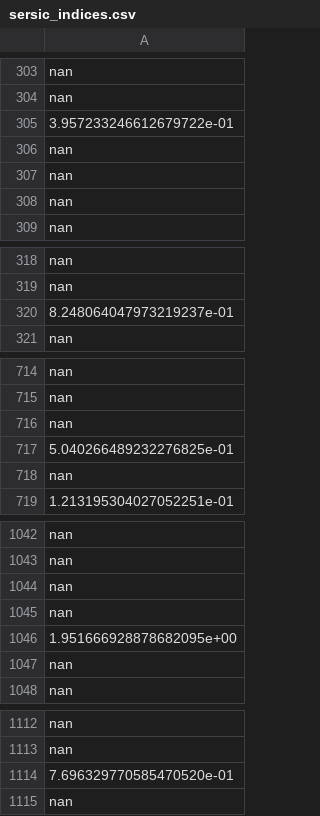
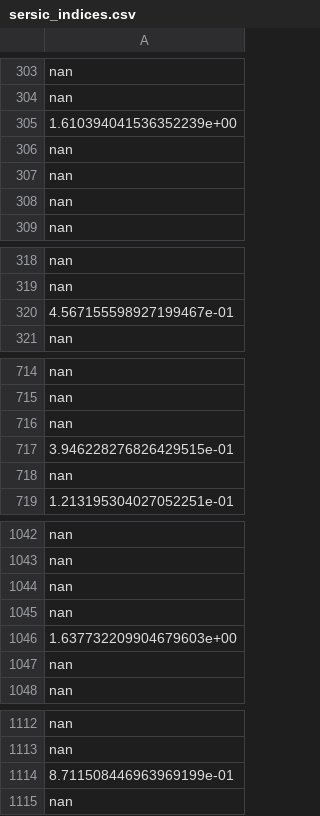
Before and after one commit to carawaters/AstroImageProcess, a CSV file: sersic_indices.csv, drawn as a sheet; only a part is shown, gaps mark what is left out; the diff covers the shown part only.

```diff
--- a/sersic_indices.csv
+++ b/sersic_indices.csv
@@ -304,3 +304,3 @@ nan
 nan
-3.957233246612679722e-01
+1.610394041536352239e+00
 nan
@@ -319,3 +319,3 @@ nan
 nan
-8.248064047973219237e-01
+4.567155598927199467e-01
 nan
@@ -716,3 +716,3 @@ nan
 nan
-5.040266489232276825e-01
+3.946228276826429515e-01
 nan
@@ -1045,3 +1045,3 @@ nan
 nan
-1.951666928878682095e+00
+1.637732209904679603e+00
 nan
@@ -1113,3 +1113,3 @@ nan
 nan
-7.696329770585470520e-01
+8.711508446963969199e-01
 nan
```
Also changed, not shown: 23 edited cells elsewhere in this file, 3 other files.
